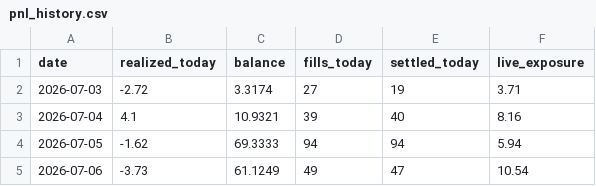
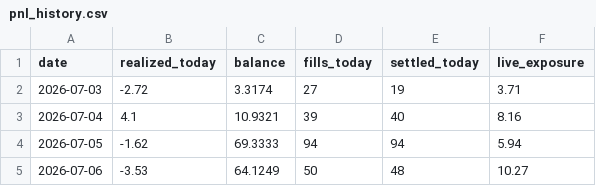
Before and after one commit to xbh970722/Polymarket-Kelshi, a CSV file: reports/pnl_history.csv, drawn as a sheet.

Commit message:
quant loop 07-06 11:35: auto fills/settlements

```diff
--- a/reports/pnl_history.csv
+++ b/reports/pnl_history.csv
@@ -4,2 +4,2 @@ date,realized_today,balance,fills_today,settled_today,live_exposure
 2026-07-05,-1.62,69.3333,94,94,5.94
-2026-07-06,-3.73,61.1249,49,47,10.54
+2026-07-06,-3.53,64.1249,50,48,10.27
```
Also changed, not shown: 9 other files.
